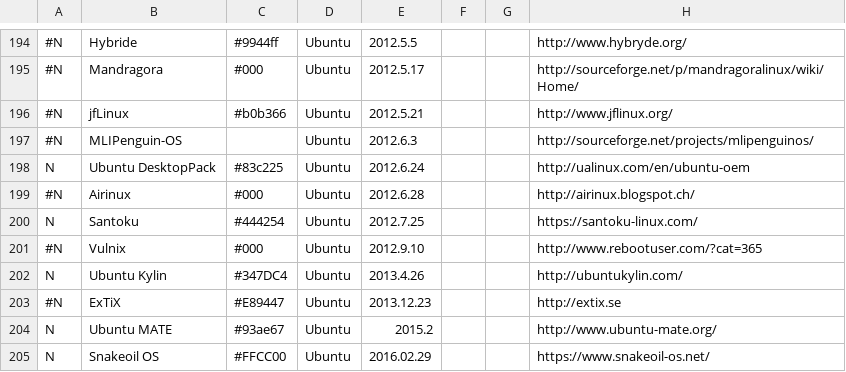
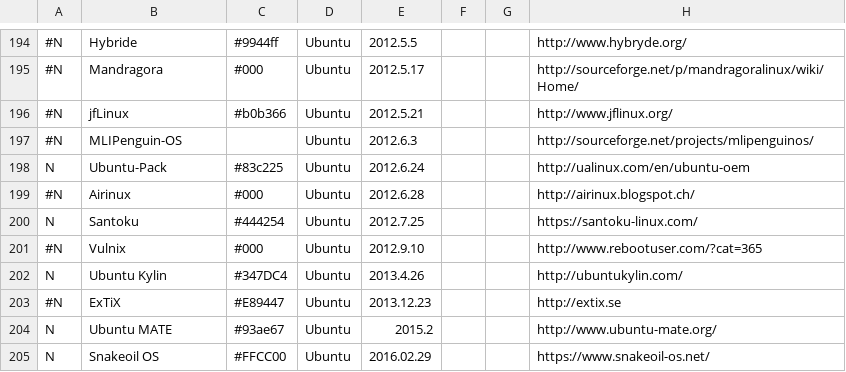
Before and after one commit to OkayPJ/LinuxTimeline-DWiki, a CSV file: gldt.csv, drawn as a sheet; only a part is shown, gaps mark what is left out; the diff names each change by its address in the sheet, - before the commit and + after, or states it on an @@ line.

Commit message:
Renamed Ubuntu DesktopPack to Ubuntu-Pack

```diff
--- a/gldt.csv
+++ b/gldt.csv
-B198: Ubuntu DesktopPack
+B198: Ubuntu-Pack
```
Also changed, not shown: 1 other file.
